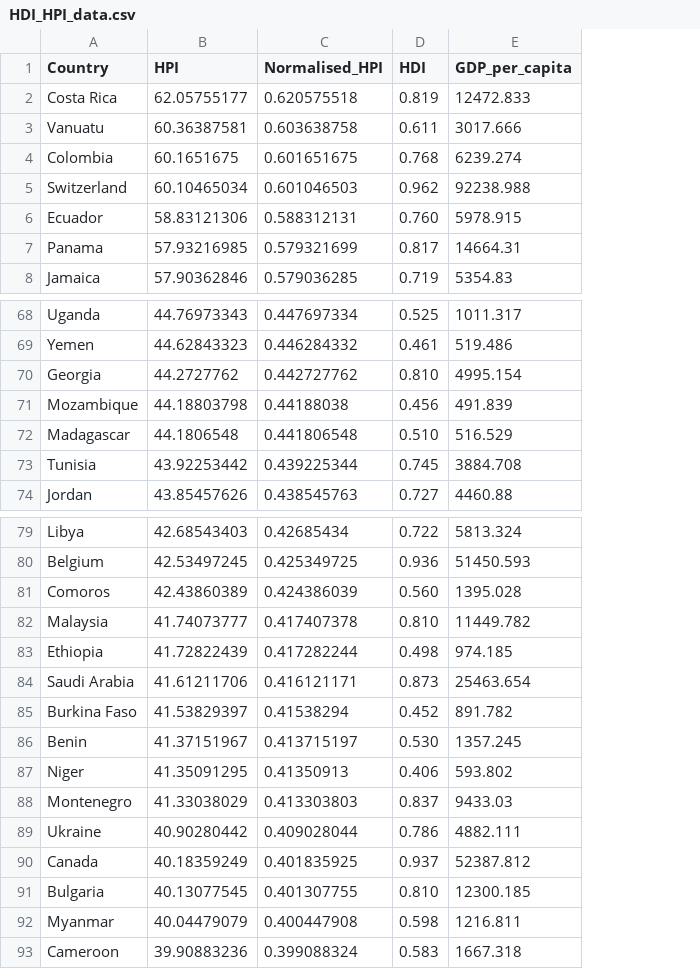
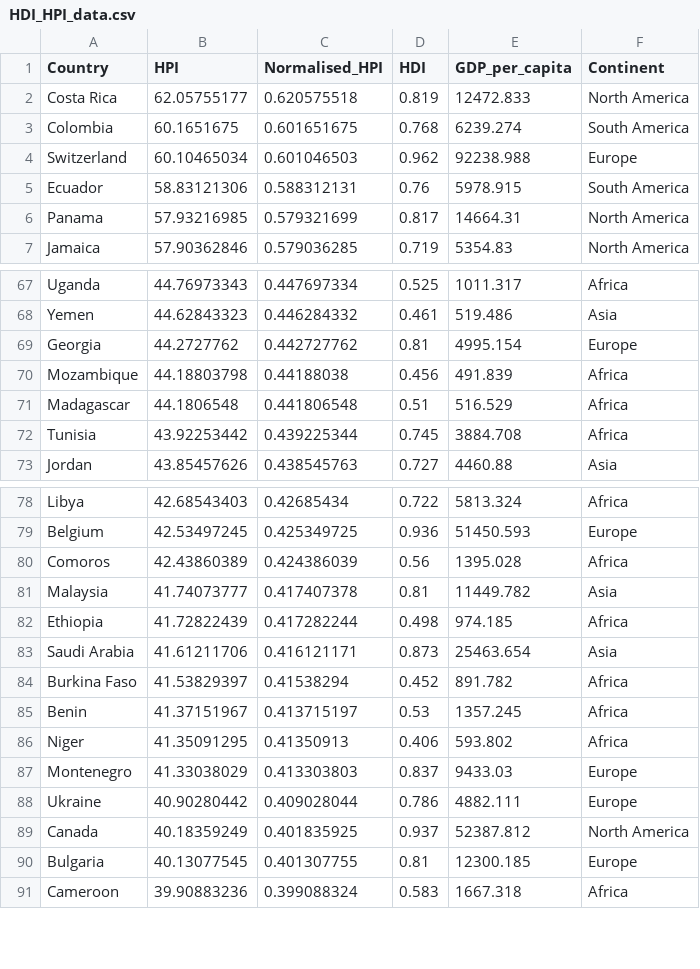
Before and after one commit to tgururaj1173/Assignment2, a CSV file: data/HDI_HPI_data.csv, drawn as a sheet; only a part is shown, gaps mark what is left out; removed rows and columns are numbered as before the commit, all else as after; the diff covers the shown part only; the diff names each change by its address in the sheet, - before the commit and + after, or states it on an @@ line.

Commit message:
Add files via upload

```diff
--- a/data/HDI_HPI_data.csv
+++ b/data/HDI_HPI_data.csv
+column F (Continent), rows 2-7: North America | South America | Europe | South America | North America | North America; rows 67-73: Africa | Asia | Europe | Africa | Africa | Africa | Asia; rows 78-91: Africa | Europe | Africa | Asia | Africa | Asia | Africa | Africa | Africa | Europe | Europe | North America | Europe | Africa
-row 3: Vanuatu | 60.36387581 | 0.603638758 | 0.611 | 3017.666
-D5 (HDI): 0.760
+D5 (HDI): 0.76
-D69 (HDI): 0.810
+D69 (HDI): 0.81
-D71 (HDI): 0.510
+D71 (HDI): 0.51
-D80 (HDI): 0.560
+D80 (HDI): 0.56
-D81 (HDI): 0.810
+D81 (HDI): 0.81
-D85 (HDI): 0.530
+D85 (HDI): 0.53
-D90 (HDI): 0.810
+D90 (HDI): 0.81
-row 92: Myanmar | 40.04479079 | 0.400447908 | 0.598 | 1216.811
```
Also changed, not shown: 1 removed row and 5 edited cells elsewhere in this file.
